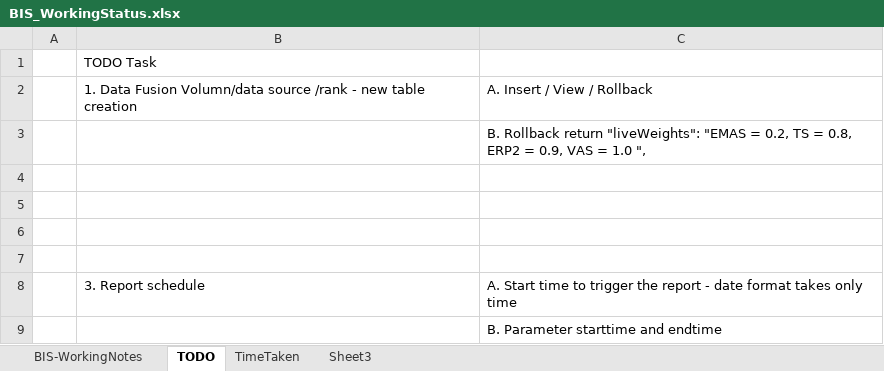
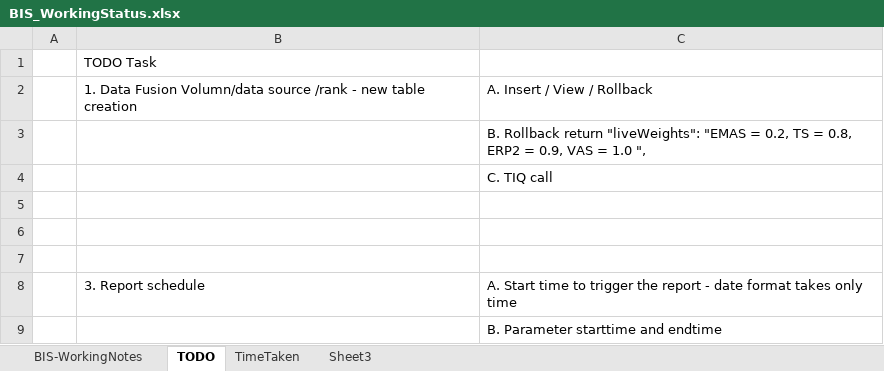
Before and after one commit to manjuladevadoss/itransportProjectRepository, an Excel workbook: BIS-workstatus/BIS_WorkingStatus.xlsx, sheet TODO, drawn as a sheet; values as stored, in another font and other column widths than the file's, no borders; the diff names each change by its address in the sheet, - before the commit and + after, or states it on an @@ line.

```diff
--- a/BIS-workstatus/BIS_WorkingStatus.xlsx (sheet TODO)
+++ b/BIS-workstatus/BIS_WorkingStatus.xlsx (sheet TODO)
-C4: (empty)
+C4: C. TIQ call
```
Also changed, not shown: sheet BIS-WorkingNotes, 2 other files.
